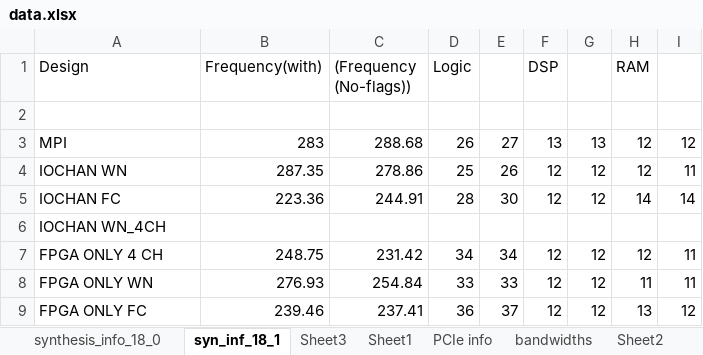
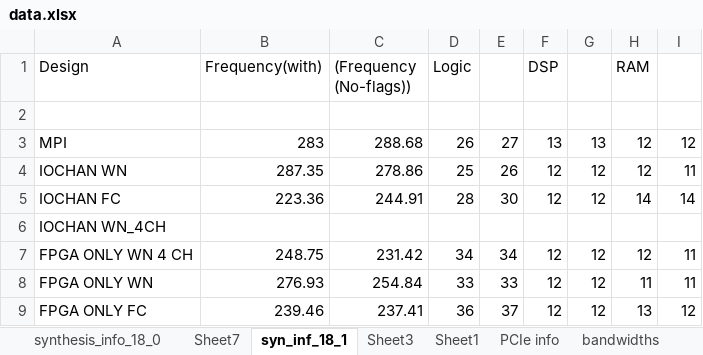
Before and after one commit to gauravks/mydocs, an Excel workbook: master_thesis/data/data.xlsx, sheet syn_inf_18_1, drawn as a sheet; values as stored, in another font and other column widths than the file's, no borders; the diff names each change by its address in the sheet, - before the commit and + after, or states it on an @@ line.

```diff
--- a/master_thesis/data/data.xlsx (sheet syn_inf_18_1)
+++ b/master_thesis/data/data.xlsx (sheet syn_inf_18_1)
+sheet tab: Sheet7
-A7 (Design): FPGA ONLY 4 CH
+A7 (Design): FPGA ONLY WN 4 CH
```
Also changed, not shown: sheet synthesis_info_18_0, other sheet tabs, 6 other files.
